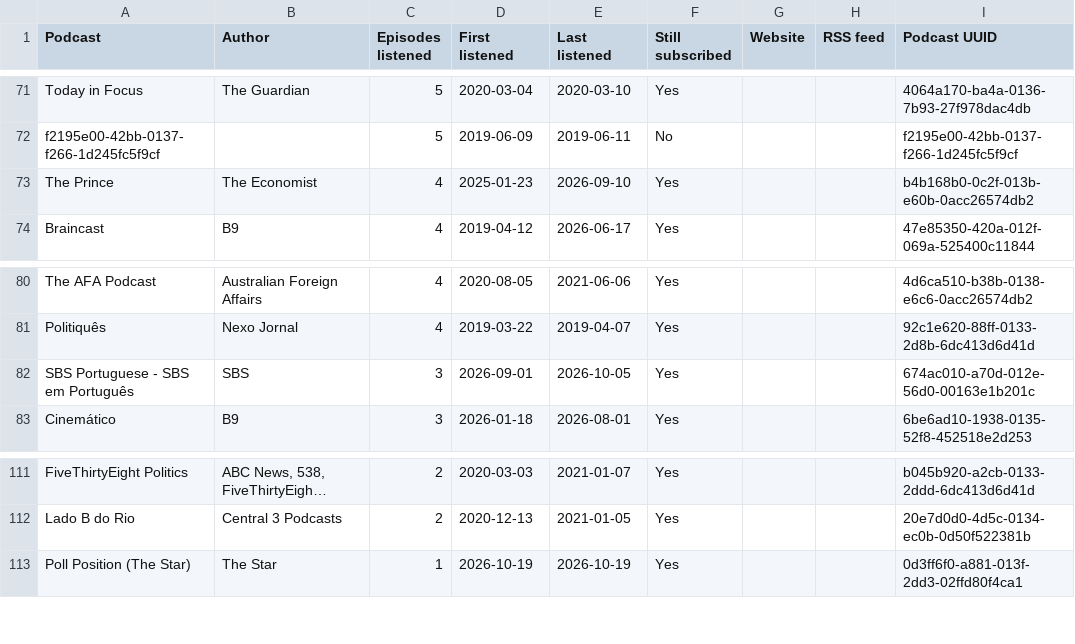
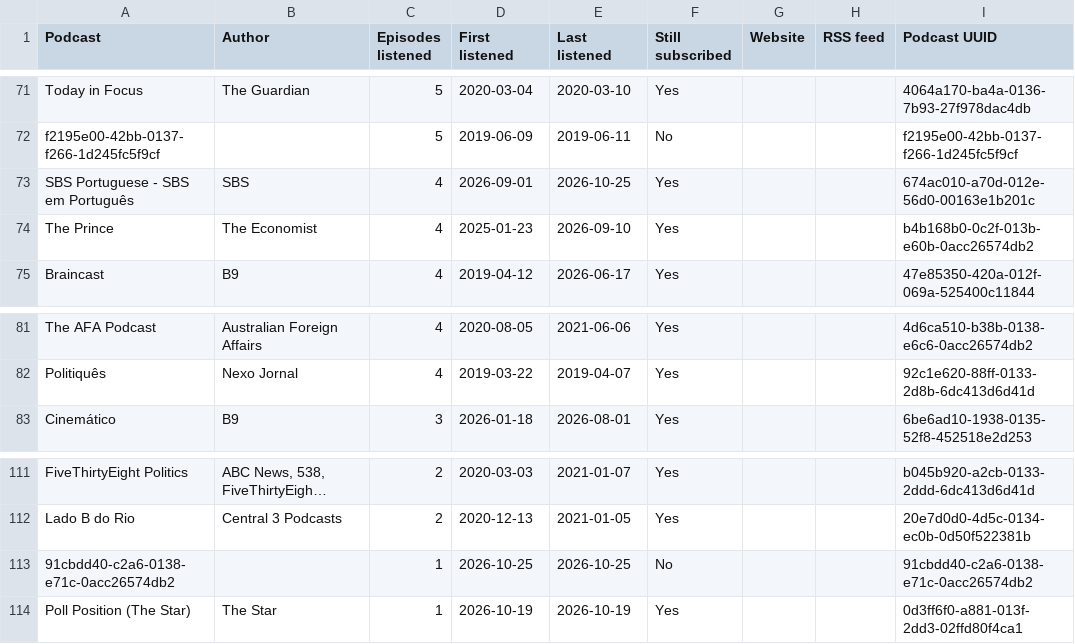
Before and after one commit to wlad-c/rss-feeds, a CSV file: pocketcasts-history/tables/podcasts.csv, drawn as a sheet; only a part is shown, gaps mark what is left out; long unchanged cells end in …; removed rows and columns are numbered as before the commit, all else as after; the diff names each change by its address in the sheet, - before the commit and + after, or states it on an @@ line.

```diff
--- a/pocketcasts-history/tables/podcasts.csv
+++ b/pocketcasts-history/tables/podcasts.csv
+row 73: SBS Portuguese - SBS em Português | SBS | 4 | 2026-09-01 | 2026-10-25 | Yes |  |  | 674ac010-a70d-012e-56d0-00163e1b201c
-row 82: SBS Portuguese - SBS em Português | SBS | 3 | 2026-09-01 | 2026-10-05 | Yes |  |  | 674ac010-a70d-012e-56d0-00163e1b201c
+row 113: 91cbdd40-c2a6-0138-e71c-0acc26574db2 |  | 1 | 2026-10-25 | 2026-10-25 | No |  |  | 91cbdd40-c2a6-0138-e71c-0acc26574db2
```
Also changed, not shown: pocketcasts-history/tables/recent.csv, 20 other files.
